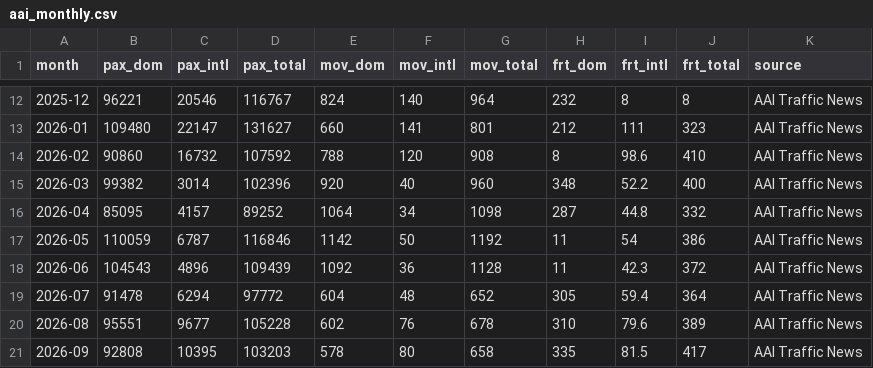
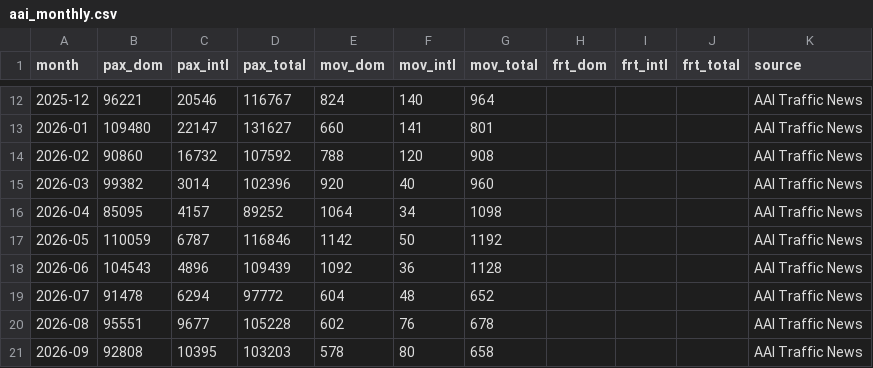
Before and after one commit to jarunprasath/madurai-airport-tracker, a CSV file: data/aai_monthly.csv, drawn as a sheet; only a part is shown, gaps mark what is left out; the diff covers the shown part only.

```diff
--- a/data/aai_monthly.csv
+++ b/data/aai_monthly.csv
@@ -12,10 +12,10 @@ month,pax_dom,pax_intl,pax_total,mov_dom,mov_intl,mov_total,frt_dom,frt_intl,frt
-2025-12,96221,20546,116767,824,140,964,232,8,8,AAI Traffic News
-2026-01,109480,22147,131627,660,141,801,212,111,323,AAI Traffic News
-2026-02,90860,16732,107592,788,120,908,8,98.6,410,AAI Traffic News
-2026-03,99382,3014,102396,920,40,960,348,52.2,400,AAI Traffic News
-2026-04,85095,4157,89252,1064,34,1098,287,44.8,332,AAI Traffic News
-2026-05,110059,6787,116846,1142,50,1192,11,54,386,AAI Traffic News
-2026-06,104543,4896,109439,1092,36,1128,11,42.3,372,AAI Traffic News
-2026-07,91478,6294,97772,604,48,652,305,59.4,364,AAI Traffic News
-2026-08,95551,9677,105228,602,76,678,310,79.6,389,AAI Traffic News
-2026-09,92808,10395,103203,578,80,658,335,81.5,417,AAI Traffic News
+2025-12,96221,20546,116767,824,140,964,,,,AAI Traffic News
+2026-01,109480,22147,131627,660,141,801,,,,AAI Traffic News
+2026-02,90860,16732,107592,788,120,908,,,,AAI Traffic News
+2026-03,99382,3014,102396,920,40,960,,,,AAI Traffic News
+2026-04,85095,4157,89252,1064,34,1098,,,,AAI Traffic News
+2026-05,110059,6787,116846,1142,50,1192,,,,AAI Traffic News
+2026-06,104543,4896,109439,1092,36,1128,,,,AAI Traffic News
+2026-07,91478,6294,97772,604,48,652,,,,AAI Traffic News
+2026-08,95551,9677,105228,602,76,678,,,,AAI Traffic News
+2026-09,92808,10395,103203,578,80,658,,,,AAI Traffic News
```
Also changed, not shown: 30 edited cells elsewhere in this file, 2 other files.
